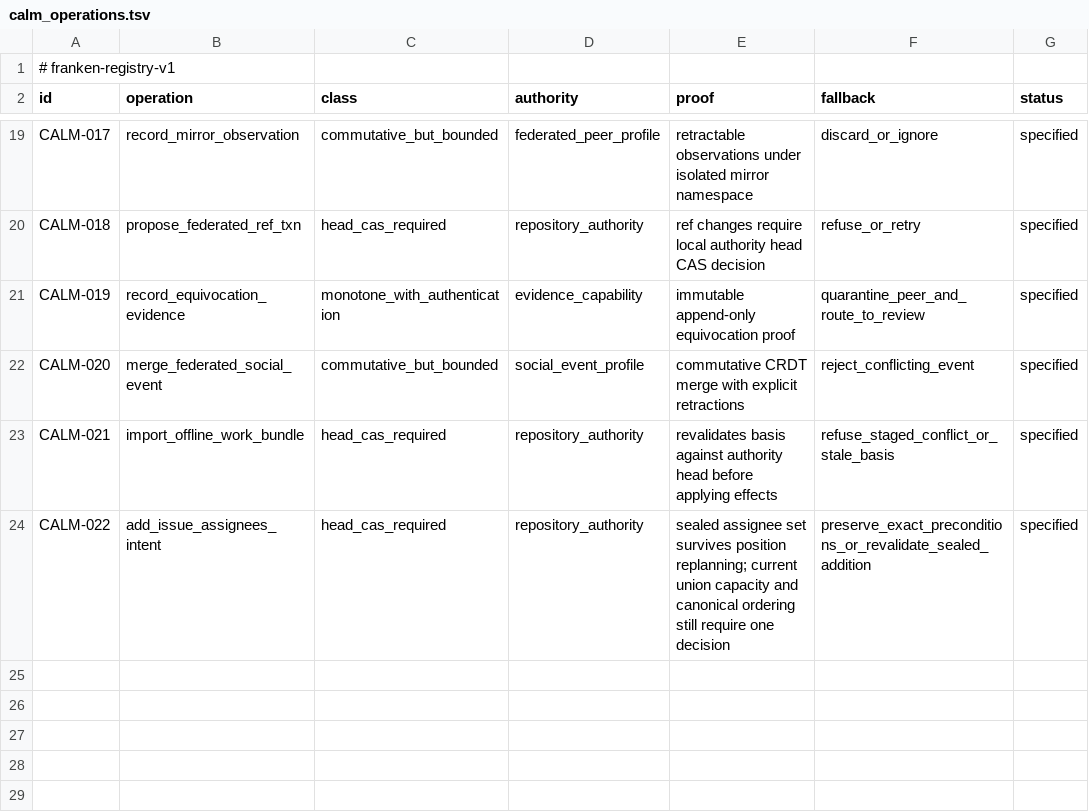
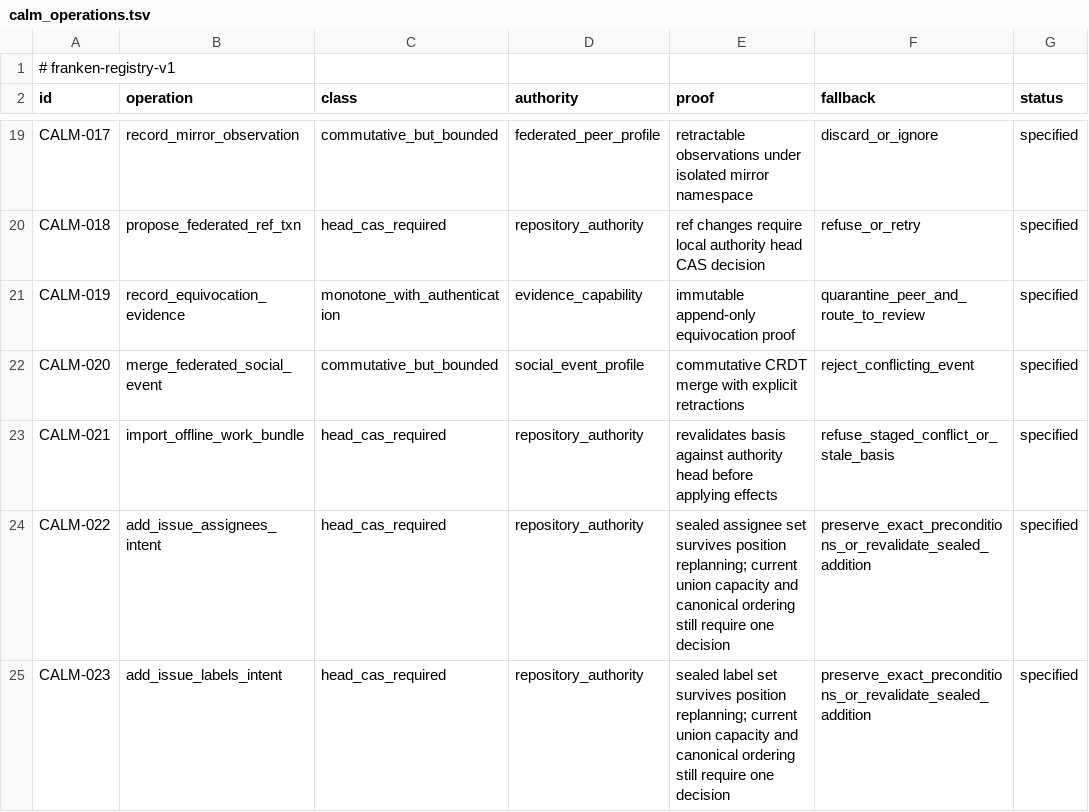
Before and after one commit to Dicklesworthstone/frankengit, a TSV file: registries/calm_operations.tsv, drawn as a sheet; only a part is shown, gaps mark what is left out; the diff names each change by its address in the sheet, - before the commit and + after, or states it on an @@ line.

Commit message:
feat(forge): admit concurrent native issue label additions
Add a sealed issue.add-labels.v1 intent with bounded set-union replay, exact terminal recovery and authority-CAS replanning. Wire native node, CLI and HTTP admission and required action history readers without changing strict label replacement.

Cover seal identity, concurrent writes, capacity refusal, restart recovery, later removal and browser/archive replay. Focused browser/archive tests pass (142 in the working tree); standalone CALM tests pass. Native Cargo validation was interrupted by a runtime outage and remains pending.

```diff
--- a/registries/calm_operations.tsv
+++ b/registries/calm_operations.tsv
+row 25: CALM-023 | add_issue_labels_intent | head_cas_required | repository_authority | sealed label set survives position replanning; current union capacity and canonical ordering still require one decision | preserve_exact_preconditions_or_revalidate_sealed_addition | specified
```
Also changed, not shown: 34 other files.
